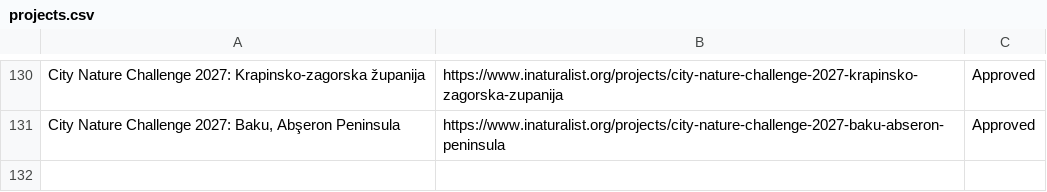
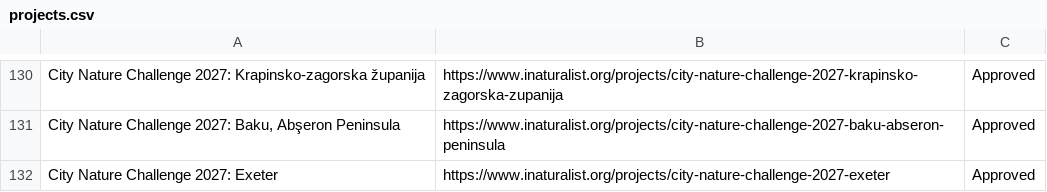
Before and after one commit to alisonkestrel22/cnc-boundary-checker, a CSV file: projects.csv, drawn as a sheet; only a part is shown, gaps mark what is left out; the diff names each change by its address in the sheet, - before the commit and + after, or states it on an @@ line.

Commit message:
Add City Nature Challenge 2027: Exeter
Saved from the boundary check page by lbrody-cas.

```diff
--- a/projects.csv
+++ b/projects.csv
+row 132: City Nature Challenge 2027: Exeter | https://www.inaturalist.org/projects/city-nature-challenge-2027-exeter | Approved
```
Also changed, not shown: 1 other file.
